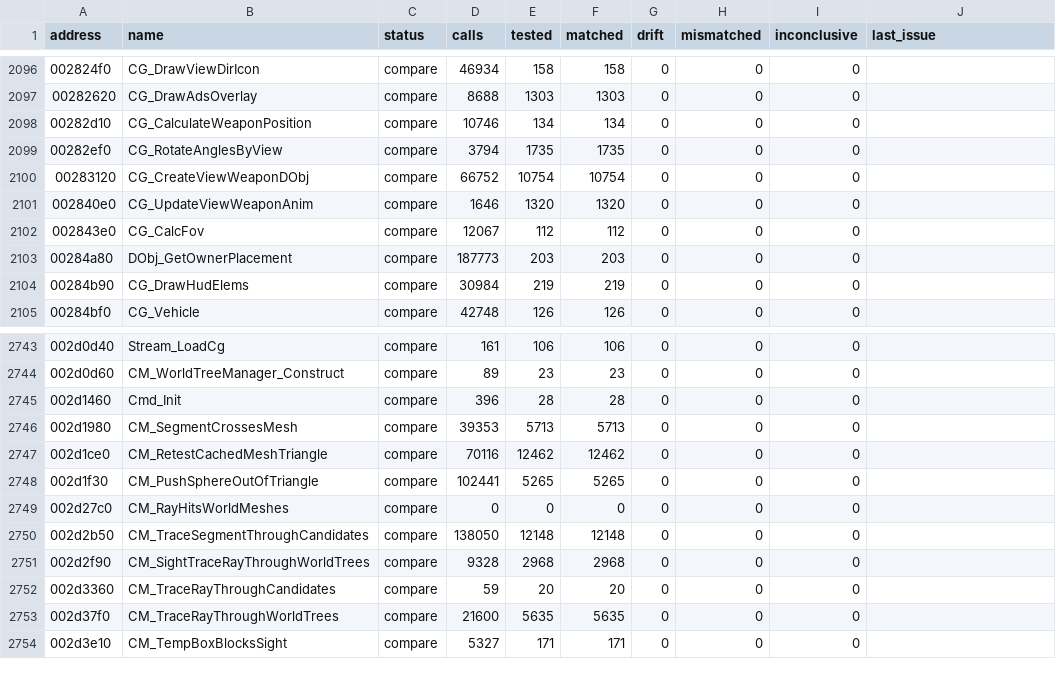
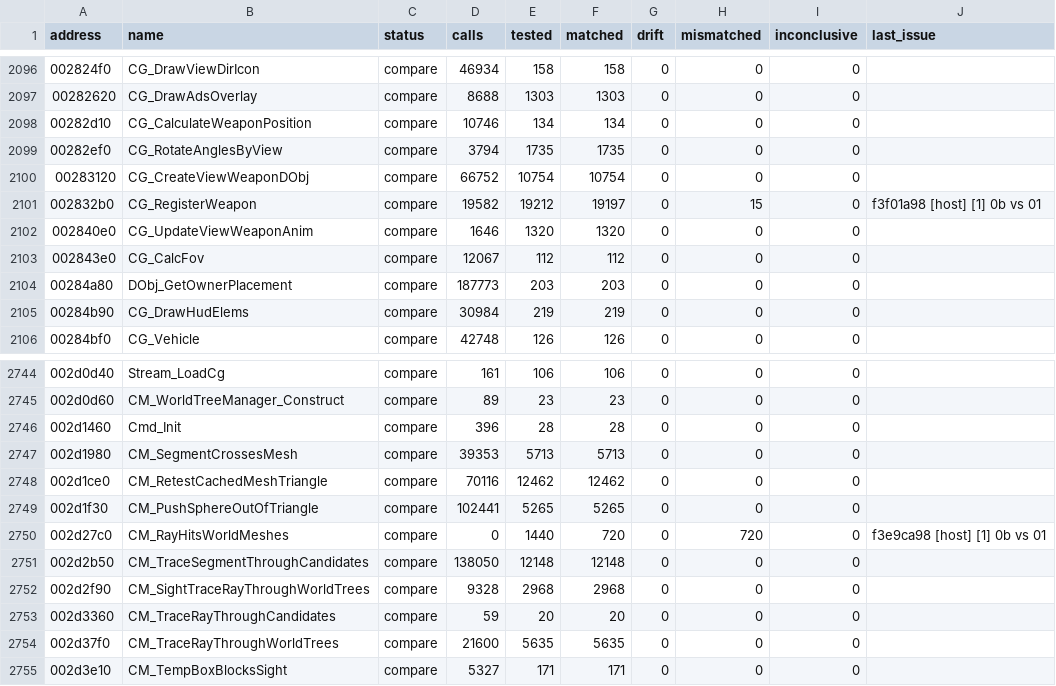
Before and after one commit to SmokeDoggy044/CoD2-BRO-Decomp, a CSV file: tools/data/functions.csv, drawn as a sheet; only a part is shown, gaps mark what is left out.

```diff
--- a/tools/data/functions.csv
+++ b/tools/data/functions.csv
@@ -2100,2 +2100,3 @@ address,name,status,calls,tested,matched,drift,mismatched,inconclusive,last_issu
 00283120,CG_CreateViewWeaponDObj,compare,66752,10754,10754,0,0,0,""
+002832b0,CG_RegisterWeapon,compare,19582,19212,19197,0,15,0,"f3f01a98 [host] [1] 0b vs 01"
 002840e0,CG_UpdateViewWeaponAnim,compare,1646,1320,1320,0,0,0,""
@@ -2748,3 +2749,3 @@ address,name,status,calls,tested,matched,drift,mismatched,inconclusive,last_issu
 002d1f30,CM_PushSphereOutOfTriangle,compare,102441,5265,5265,0,0,0,""
-002d27c0,CM_RayHitsWorldMeshes,compare,0,0,0,0,0,0,""
+002d27c0,CM_RayHitsWorldMeshes,compare,0,1440,720,0,720,0,"f3e9ca98 [host] [1] 0b vs 01"
 002d2b50,CM_TraceSegmentThroughCandidates,compare,138050,12148,12148,0,0,0,""
```
Also changed, not shown: 3 other files.
